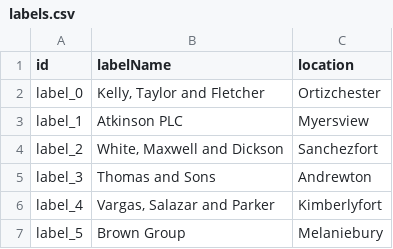
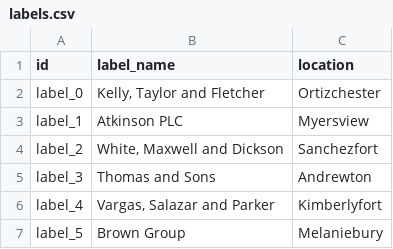
Before and after one commit to shauryashaurya/The-Silmaril, a CSV file: o-02-Music/data/labels.csv, drawn as a sheet; only a part is shown.

```diff
--- a/o-02-Music/data/labels.csv
+++ b/o-02-Music/data/labels.csv
@@ -1,2 +1,2 @@
-id,labelName,location
+id,label_name,location
 label_0,"Kelly, Taylor and Fletcher",Ortizchester
```
Also changed, not shown: o-02-Music/data/albums.csv, 6 other files.
